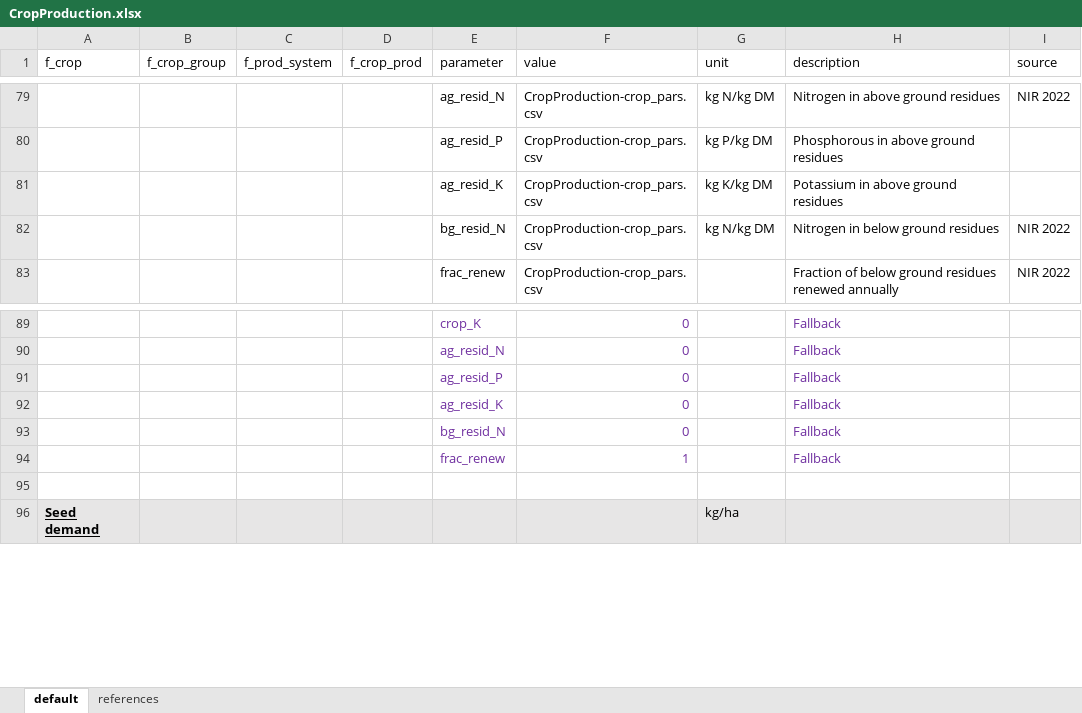
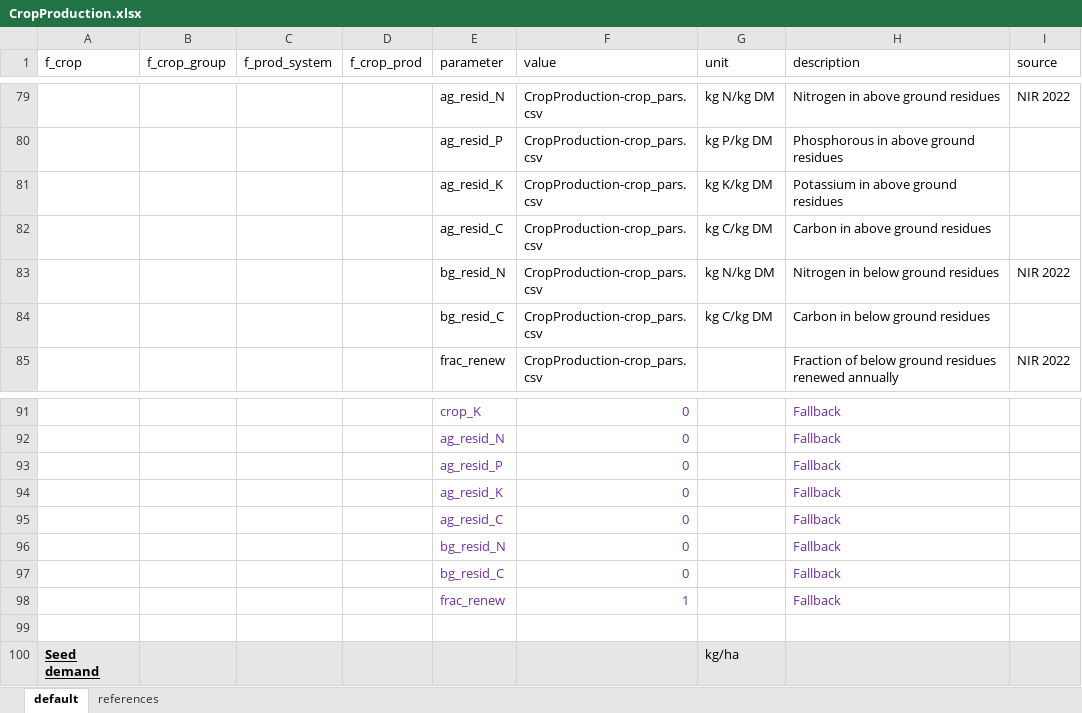
Before and after one commit to SLU-foodsystems/CIBUSmod, an Excel workbook: data/default/CropProduction.xlsx, sheet default, drawn as a sheet; only a part is shown, gaps mark what is left out; values as stored, in another font and other column widths than the file's, no borders; the diff names each change by its address in the sheet, - before the commit and + after, or states it on an @@ line.

Commit message:
Import parameters for crop residue C from csv

```diff
--- a/data/default/CropProduction.xlsx (sheet default)
+++ b/data/default/CropProduction.xlsx (sheet default)
+row 82:  |  |  |  | ag_resid_C | CropProduction-crop_pars.csv | kg C/kg DM | Carbon in above ground residues
+row 84:  |  |  |  | bg_resid_C | CropProduction-crop_pars.csv | kg C/kg DM | Carbon in below ground residues
+row 95:  |  |  |  | ag_resid_C | 0 |  | Fallback
+row 97:  |  |  |  | bg_resid_C | 0 |  | Fallback
```
